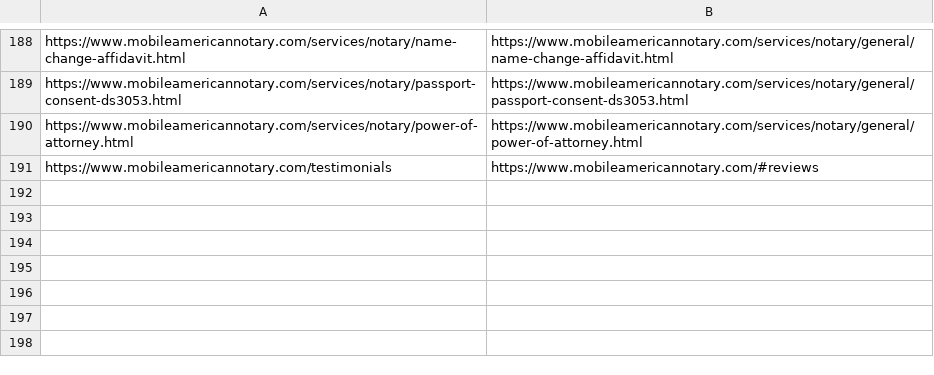
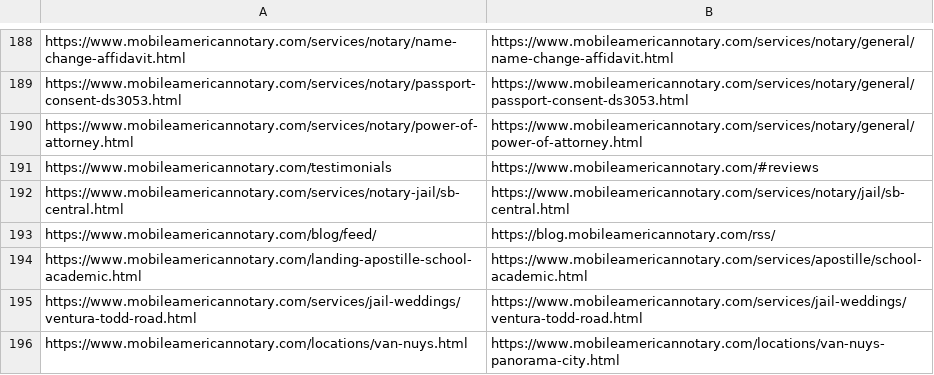
Before and after one commit to shawnrader82/shawnrader82.github.io, a CSV file: 301-redirects-corrected-v3.csv, drawn as a sheet; only a part is shown, gaps mark what is left out.

Commit message:
Update redirects CSV and remove old redirect/sitemap files

```diff
--- a/301-redirects-corrected-v3.csv
+++ b/301-redirects-corrected-v3.csv
@@ -191 +191,6 @@ https://www.mobileamericannotary.com/services/notary/power-of-attorney.html,http
 https://www.mobileamericannotary.com/testimonials,https://www.mobileamericannotary.com/#reviews
+https://www.mobileamericannotary.com/services/notary-jail/sb-central.html,https://www.mobileamericannotary.com/services/notary/jail/sb-central.html
+https://www.mobileamericannotary.com/blog/feed/,https://blog.mobileamericannotary.com/rss/
+https://www.mobileamericannotary.com/landing-apostille-school-academic.html,https://www.mobileamericannotary.com/services/apostille/school-academic.html
+https://www.mobileamericannotary.com/services/jail-weddings/ventura-todd-road.html,https://www.mobileamericannotary.com/services/jail-weddings/ventura-todd-road.html
+https://www.mobileamericannotary.com/locations/van-nuys.html,https://www.mobileamericannotary.com/locations/van-nuys-panorama-city.html
```
Also changed, not shown: 3 other files.
